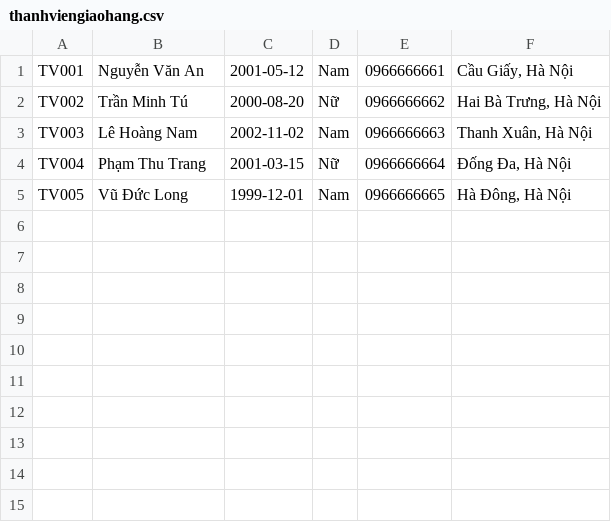
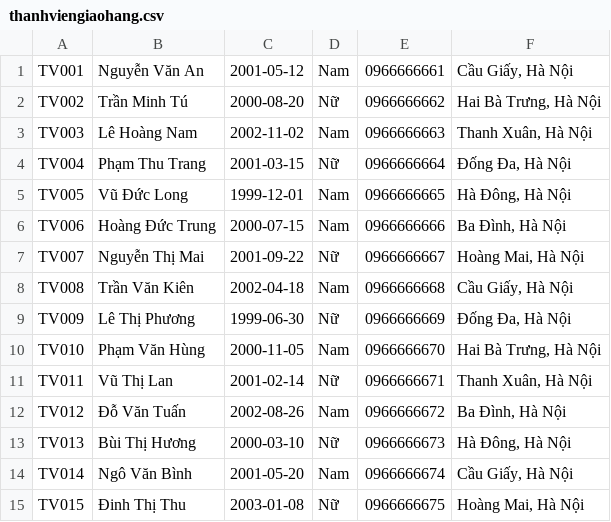
Before and after one commit to phupham14/graphrag-transport, a CSV file: data/thanhviengiaohang.csv, drawn as a sheet; the diff names each change by its address in the sheet, - before the commit and + after, or states it on an @@ line.

```diff
--- a/data/thanhviengiaohang.csv
+++ b/data/thanhviengiaohang.csv
+row 6: TV006 | Hoàng Đức Trung | 2000-07-15 | Nam | 0966666666 | Ba Đình, Hà Nội
+row 7: TV007 | Nguyễn Thị Mai | 2001-09-22 | Nữ | 0966666667 | Hoàng Mai, Hà Nội
+row 8: TV008 | Trần Văn Kiên | 2002-04-18 | Nam | 0966666668 | Cầu Giấy, Hà Nội
+row 9: TV009 | Lê Thị Phương | 1999-06-30 | Nữ | 0966666669 | Đống Đa, Hà Nội
+row 10: TV010 | Phạm Văn Hùng | 2000-11-05 | Nam | 0966666670 | Hai Bà Trưng, Hà Nội
+row 11: TV011 | Vũ Thị Lan | 2001-02-14 | Nữ | 0966666671 | Thanh Xuân, Hà Nội
+row 12: TV012 | Đỗ Văn Tuấn | 2002-08-26 | Nam | 0966666672 | Ba Đình, Hà Nội
+row 13: TV013 | Bùi Thị Hương | 2000-03-10 | Nữ | 0966666673 | Hà Đông, Hà Nội
+row 14: TV014 | Ngô Văn Bình | 2001-05-20 | Nam | 0966666674 | Cầu Giấy, Hà Nội
+row 15: TV015 | Đinh Thị Thu | 2003-01-08 | Nữ | 0966666675 | Hoàng Mai, Hà Nội
```
Also changed, not shown: data/khachhang.csv, 3 other files.
